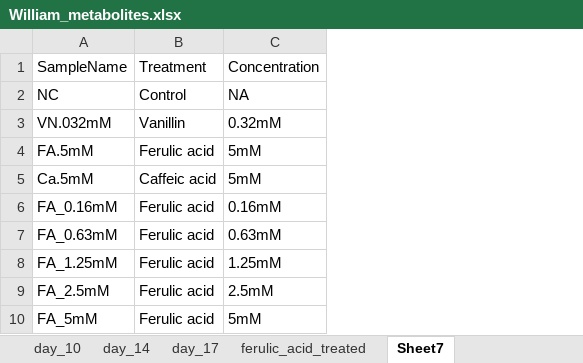
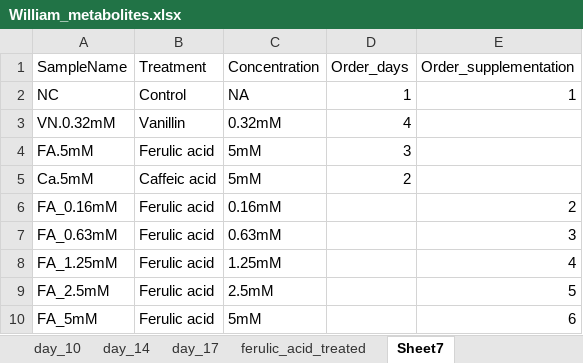
Before and after one commit to KarenGoncalves/R_class_examples, an Excel workbook: Inputs/William_metabolites.xlsx, sheet Sheet7, drawn as a sheet; values as stored, in another font and other column widths than the file's, no borders; the diff names each change by its address in the sheet, - before the commit and + after, or states it on an @@ line.

Commit message:
William's data

```diff
--- a/Inputs/William_metabolites.xlsx (sheet Sheet7)
+++ b/Inputs/William_metabolites.xlsx (sheet Sheet7)
+column D (Order_days), rows 2-5: 1 | 4 | 3 | 2
+column E (Order_supplementation), rows 2-10: 1 |  |  |  | 2 | 3 | 4 | 5 | 6
-A3 (SampleName): VN.032mM
+A3 (SampleName): VN.0.32mM
```
Also changed, not shown: 4 other files.
